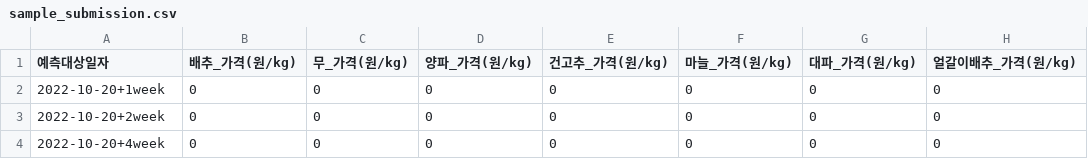
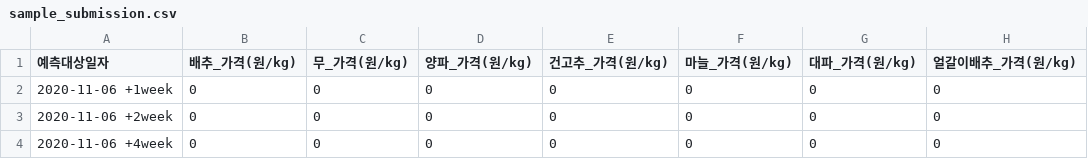
Before and after one commit to noobuy/products_price_predict, a CSV file: data/processed/sample_submission.csv, drawn as a sheet; only a part is shown; the diff names each change by its address in the sheet, - before the commit and + after, or states it on an @@ line.

```diff
--- a/data/processed/sample_submission.csv
+++ b/data/processed/sample_submission.csv
-A2 (예측대상일자): 2022-10-20+1week
+A2 (예측대상일자): 2020-11-06 +1week
-A3 (예측대상일자): 2022-10-20+2week
+A3 (예측대상일자): 2020-11-06 +2week
-A4 (예측대상일자): 2022-10-20+4week
+A4 (예측대상일자): 2020-11-06 +4week
```
Also changed, not shown: 32 other files.
